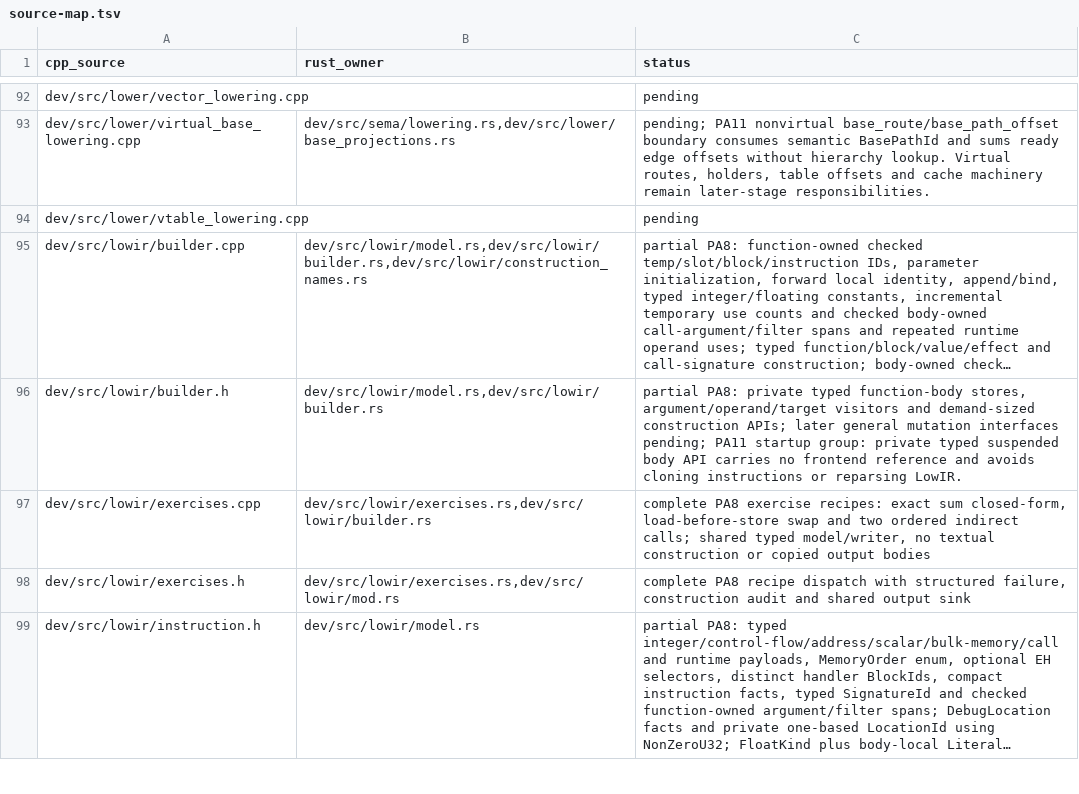
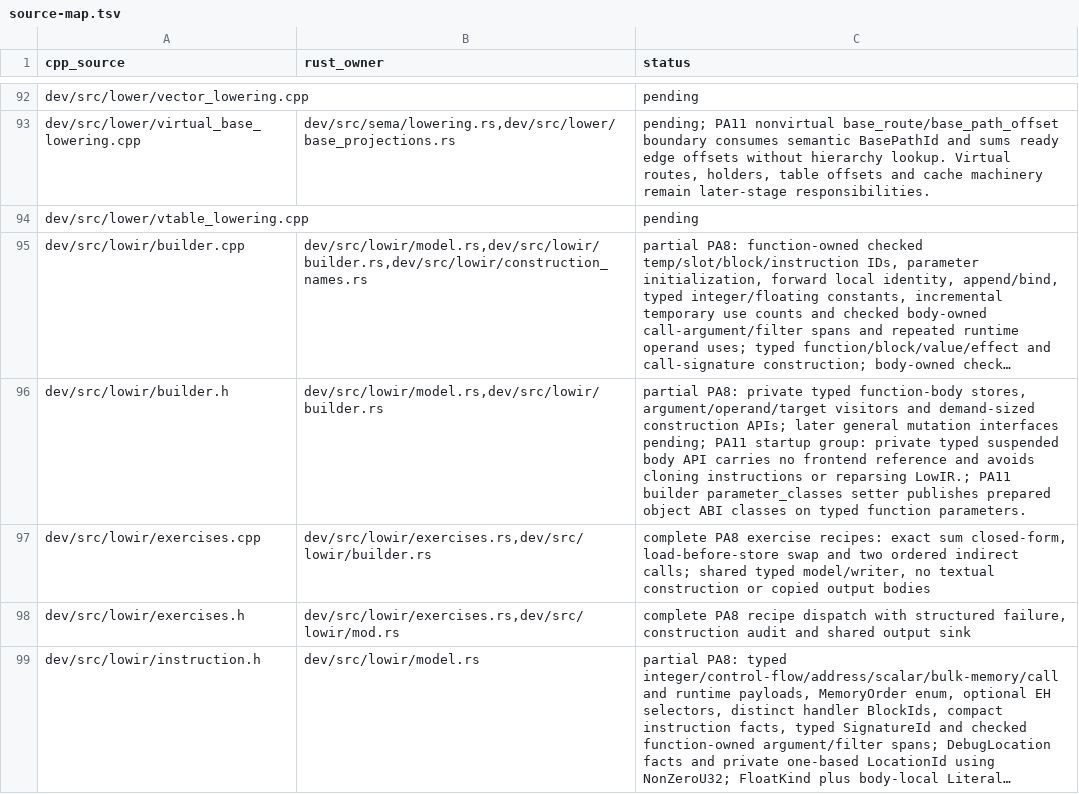
Before and after one commit to vishvananda/cppgm-run-v5rust, a TSV file: docs/port/source-map.tsv, drawn as a sheet; only a part is shown, gaps mark what is left out; long unchanged cells end in …; the diff covers the shown part only; the diff names each change by its address in the sheet, - before the commit and + after, or states it on an @@ line.

```diff
--- a/docs/port/source-map.tsv
+++ b/docs/port/source-map.tsv
-C96 (status): …or reparsing LowIR.
+C96 (status): …or reparsing LowIR.; PA11 builder parameter_classes setter publishes prepared object ABI classes on typed function parameters.
```
Also changed, not shown: 17 edited cells elsewhere in this file, 24 other files.
